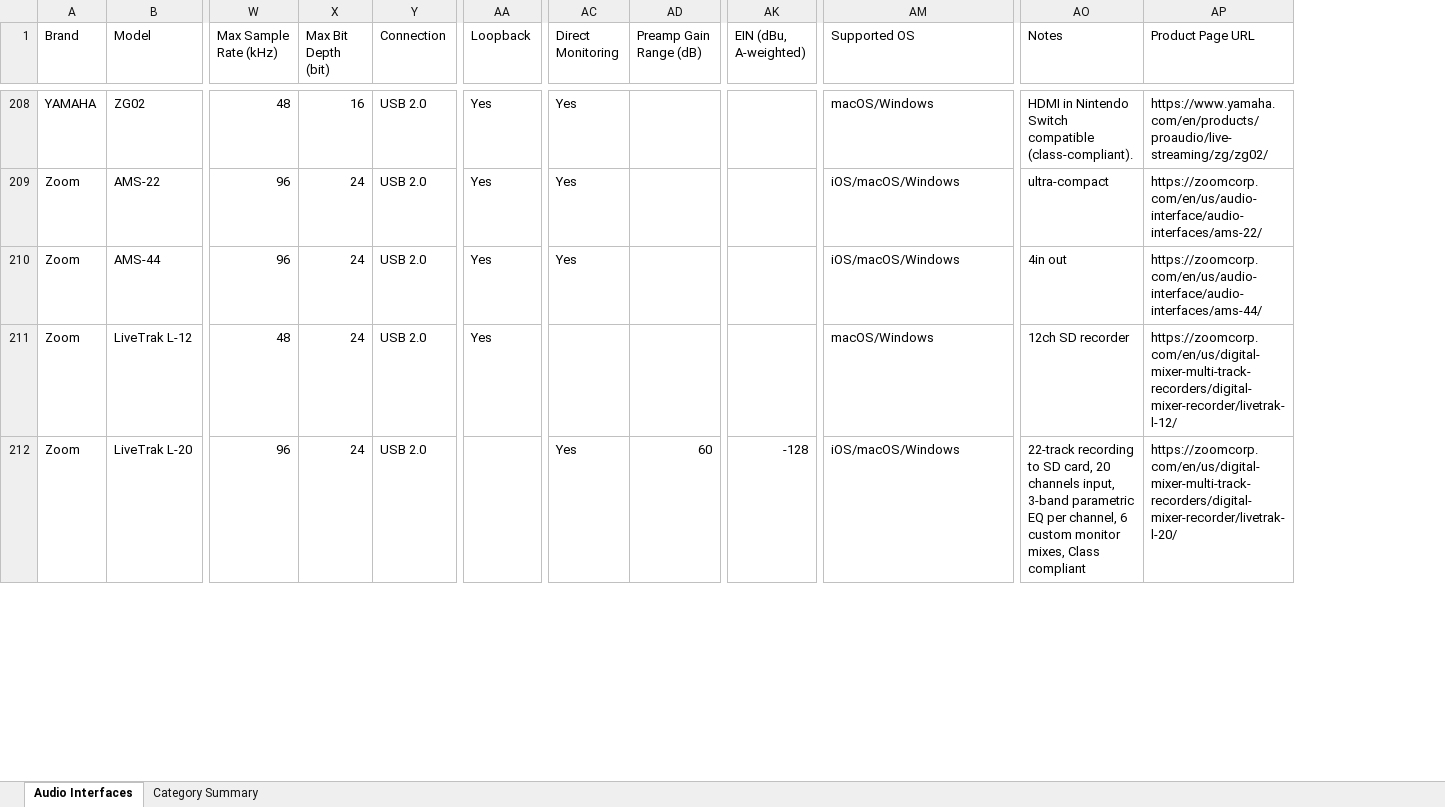
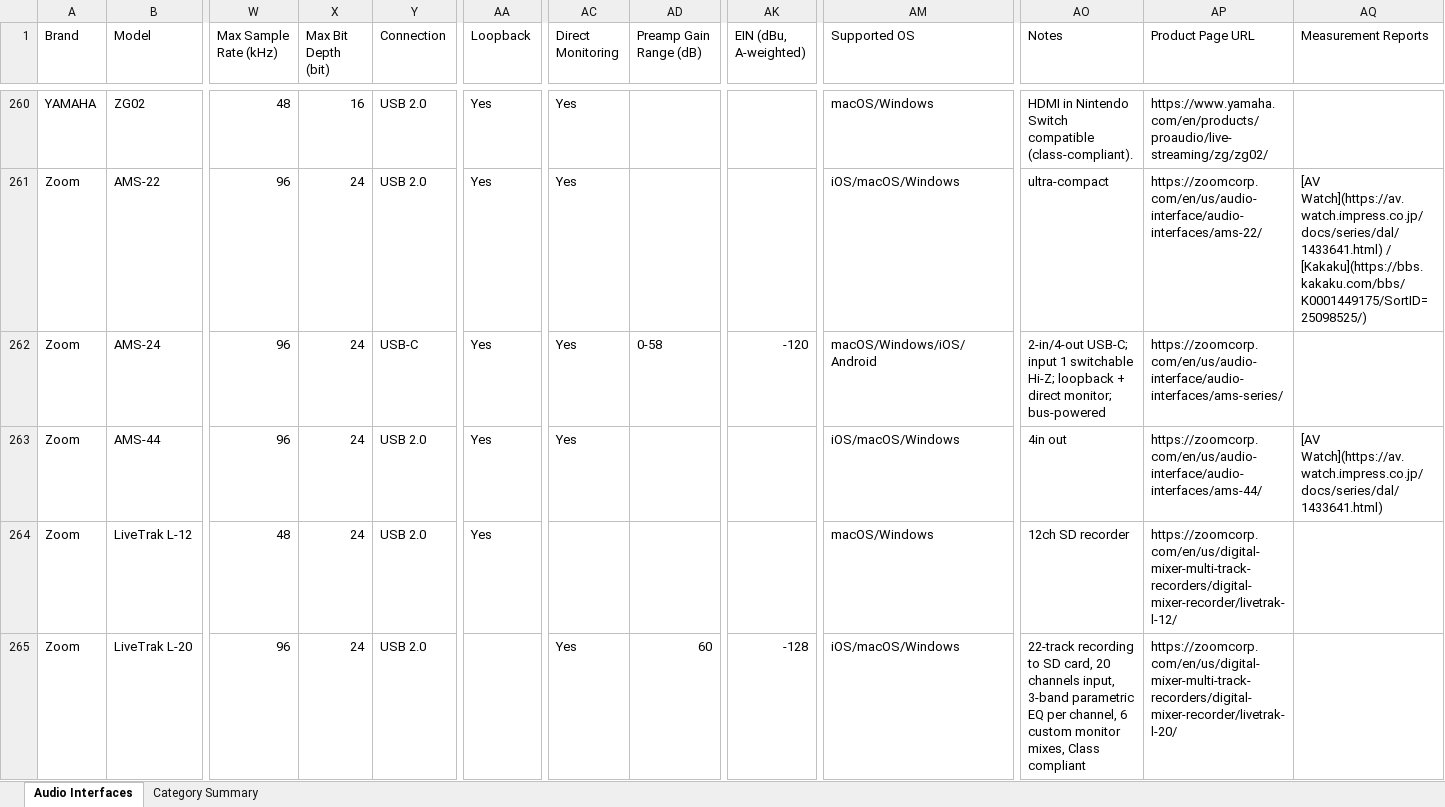
Before and after one commit to semnil/audio-interface-compare-site, an Excel workbook: data/audio_interfaces.xlsx, sheet Audio Interfaces, drawn as a sheet; only a part is shown, gaps mark what is left out; values as stored, in another font and other column widths than the file's, no cell formats; rows hold the shown columns only; the diff covers the shown part only; the diff names each change by its address in the sheet, - before the commit and + after, or states it on an @@ line.

```diff
--- a/data/audio_interfaces.xlsx (sheet Audio Interfaces)
+++ b/data/audio_interfaces.xlsx (sheet Audio Interfaces)
+column AQ (Measurement Reports), row 261: [AV Watch](https://av.watch.impress.co.jp/docs/series/dal/1433641.html) / [Kakaku](https://bbs.kakaku.com/bbs/K0001449175/SortID=25098525/); row 263: [AV Watch](https://av.watch.impress.co.jp/docs/series/dal/1433641.html)
+row 262: Zoom | AMS-24 | 96 | 24 | USB-C | Yes | Yes | 0-58 | -120 | macOS/Windows/iOS/Android | 2-in/4-out USB-C; input 1 switchable Hi-Z; loopback + direct monitor; bus-powered | https://zoomcorp.com/en/us/audio-interface/audio-interfaces/ams-series/
```
Also changed, not shown: 62 added rows, 6 removed rows and 1 moved row elsewhere in this sheet, cell formats, 1 other file.
